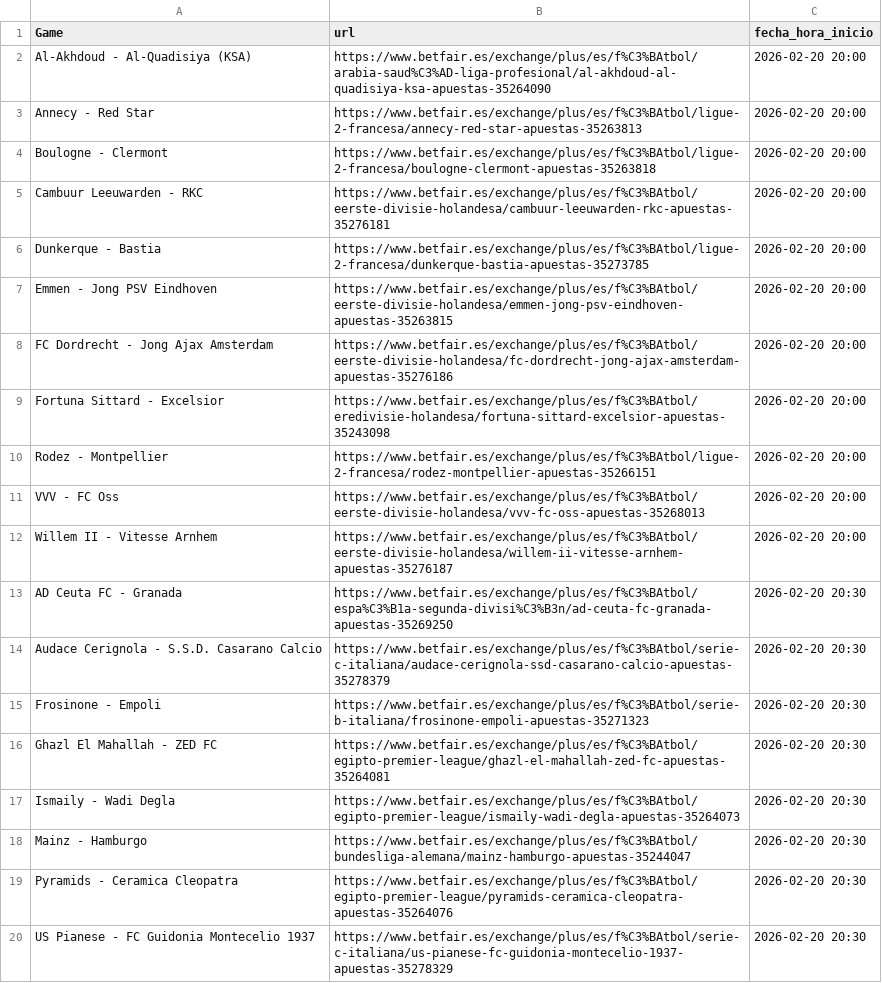
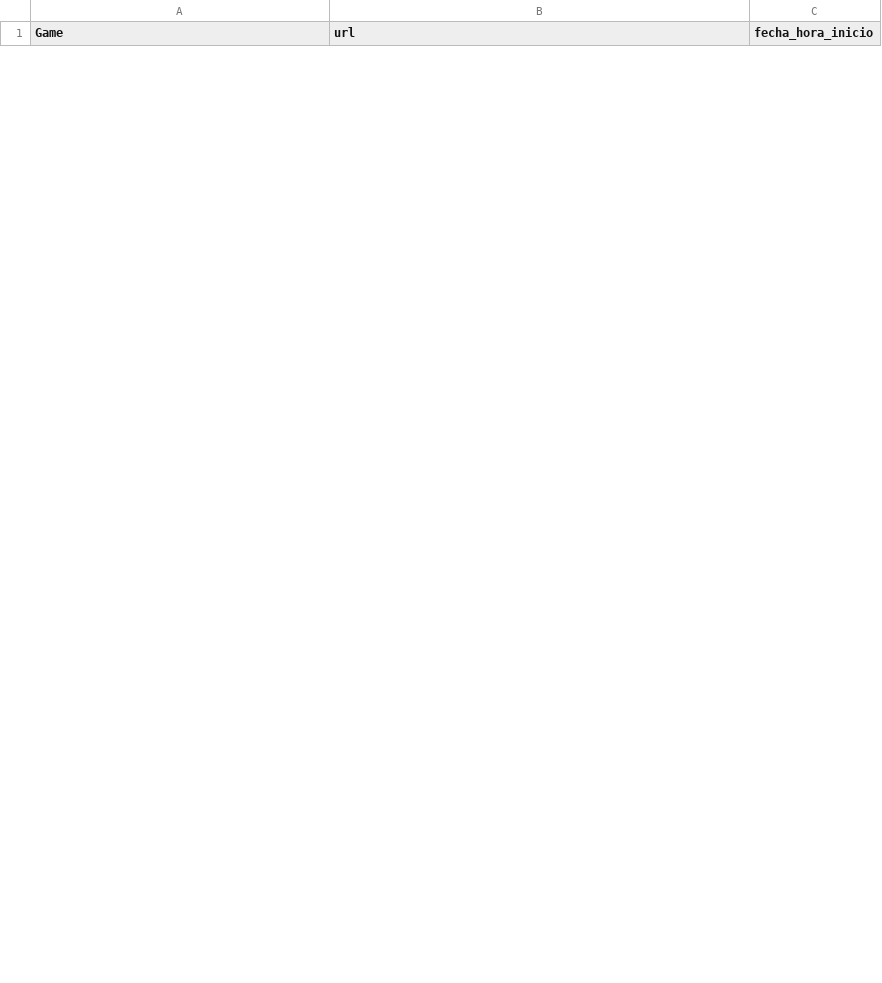
Before and after one commit to ArturoGonzalez1989/Football_Predictions, a CSV file: betfair_scraper/games.csv, drawn as a sheet; only a part is shown; removed rows and columns are numbered as before the commit, all else as after; the diff covers the shown part only; the diff names each change by its address in the sheet, - before the commit and + after, or states it on an @@ line.

```diff
--- a/betfair_scraper/games.csv
+++ b/betfair_scraper/games.csv
-row 2: Al-Akhdoud - Al-Quadisiya (KSA) | https://www.betfair.es/exchange/plus/es/f%C3%BAtbol/arabia-saud%C3%AD-liga-profesional/al-akhdoud-al-quadisiya-ksa-apuestas-35264090 | 2026-02-20 20:00
-row 3: Annecy - Red Star | https://www.betfair.es/exchange/plus/es/f%C3%BAtbol/ligue-2-francesa/annecy-red-star-apuestas-35263813 | 2026-02-20 20:00
-row 4: Boulogne - Clermont | https://www.betfair.es/exchange/plus/es/f%C3%BAtbol/ligue-2-francesa/boulogne-clermont-apuestas-35263818 | 2026-02-20 20:00
-row 5: Cambuur Leeuwarden - RKC | https://www.betfair.es/exchange/plus/es/f%C3%BAtbol/eerste-divisie-holandesa/cambuur-leeuwarden-rkc-apuestas-35276181 | 2026-02-20 20:00
-row 6: Dunkerque - Bastia | https://www.betfair.es/exchange/plus/es/f%C3%BAtbol/ligue-2-francesa/dunkerque-bastia-apuestas-35273785 | 2026-02-20 20:00
-row 7: Emmen - Jong PSV Eindhoven | https://www.betfair.es/exchange/plus/es/f%C3%BAtbol/eerste-divisie-holandesa/emmen-jong-psv-eindhoven-apuestas-35263815 | 2026-02-20 20:00
-row 8: FC Dordrecht - Jong Ajax Amsterdam | https://www.betfair.es/exchange/plus/es/f%C3%BAtbol/eerste-divisie-holandesa/fc-dordrecht-jong-ajax-amsterdam-apuestas-35276186 | 2026-02-20 20:00
-row 9: Fortuna Sittard - Excelsior | https://www.betfair.es/exchange/plus/es/f%C3%BAtbol/eredivisie-holandesa/fortuna-sittard-excelsior-apuestas-35243098 | 2026-02-20 20:00
-row 10: Rodez - Montpellier | https://www.betfair.es/exchange/plus/es/f%C3%BAtbol/ligue-2-francesa/rodez-montpellier-apuestas-35266151 | 2026-02-20 20:00
-row 11: VVV - FC Oss | https://www.betfair.es/exchange/plus/es/f%C3%BAtbol/eerste-divisie-holandesa/vvv-fc-oss-apuestas-35268013 | 2026-02-20 20:00
-row 12: Willem II - Vitesse Arnhem | https://www.betfair.es/exchange/plus/es/f%C3%BAtbol/eerste-divisie-holandesa/willem-ii-vitesse-arnhem-apuestas-35276187 | 2026-02-20 20:00
-row 13: AD Ceuta FC - Granada | https://www.betfair.es/exchange/plus/es/f%C3%BAtbol/espa%C3%B1a-segunda-divisi%C3%B3n/ad-ceuta-fc-granada-apuestas-35269250 | 2026-02-20 20:30
-row 14: Audace Cerignola - S.S.D. Casarano Calcio | https://www.betfair.es/exchange/plus/es/f%C3%BAtbol/serie-c-italiana/audace-cerignola-ssd-casarano-calcio-apuestas-35278379 | 2026-02-20 20:30
-row 15: Frosinone - Empoli | https://www.betfair.es/exchange/plus/es/f%C3%BAtbol/serie-b-italiana/frosinone-empoli-apuestas-35271323 | 2026-02-20 20:30
-row 16: Ghazl El Mahallah - ZED FC | https://www.betfair.es/exchange/plus/es/f%C3%BAtbol/egipto-premier-league/ghazl-el-mahallah-zed-fc-apuestas-35264081 | 2026-02-20 20:30
-row 17: Ismaily - Wadi Degla | https://www.betfair.es/exchange/plus/es/f%C3%BAtbol/egipto-premier-league/ismaily-wadi-degla-apuestas-35264073 | 2026-02-20 20:30
-row 18: Mainz - Hamburgo | https://www.betfair.es/exchange/plus/es/f%C3%BAtbol/bundesliga-alemana/mainz-hamburgo-apuestas-35244047 | 2026-02-20 20:30
-row 19: Pyramids - Ceramica Cleopatra | https://www.betfair.es/exchange/plus/es/f%C3%BAtbol/egipto-premier-league/pyramids-ceramica-cleopatra-apuestas-35264076 | 2026-02-20 20:30
-row 20: US Pianese - FC Guidonia Montecelio 1937 | https://www.betfair.es/exchange/plus/es/f%C3%BAtbol/serie-c-italiana/us-pianese-fc-guidonia-montecelio-1937-apuestas-35278329 | 2026-02-20 20:30
```
Also changed, not shown: 21 added rows and 15 removed rows elsewhere in this file, 25 other files.
